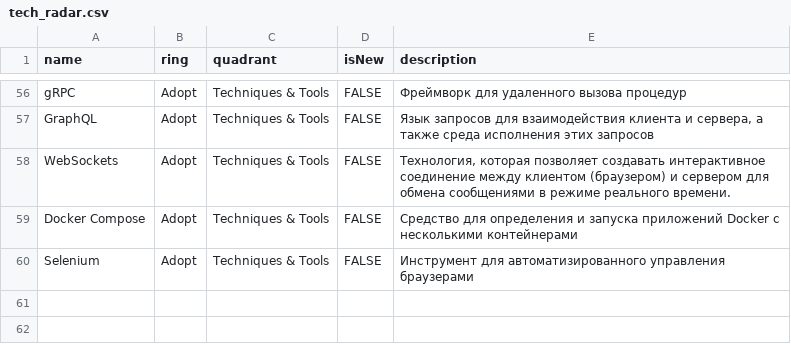
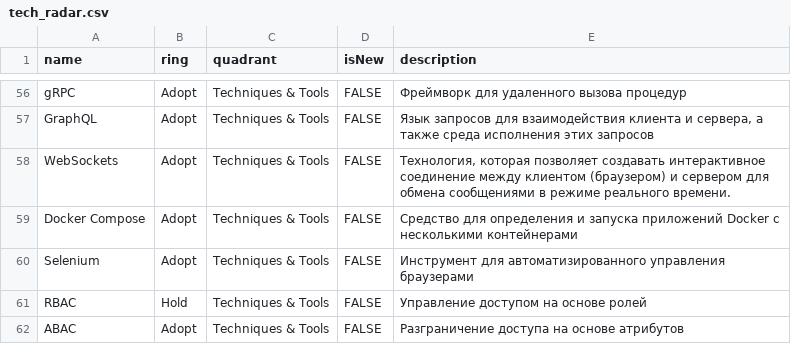
Before and after one commit to NorthCat/tech_radar, a CSV file: tech_radar.csv, drawn as a sheet; only a part is shown, gaps mark what is left out.

Commit message:
Update tech_radar.csv

```diff
--- a/tech_radar.csv
+++ b/tech_radar.csv
@@ -60 +60,3 @@ Docker Compose,Adopt,Techniques & Tools,FALSE,Средство для опред
 Selenium,Adopt,Techniques & Tools,FALSE,Инструмент для автоматизированного управления браузерами
+RBAC,Hold,Techniques & Tools,FALSE,Управление доступом на основе ролей
+ABAC,Adopt,Techniques & Tools,FALSE,Разграничение доступа на основе атрибутов
```
